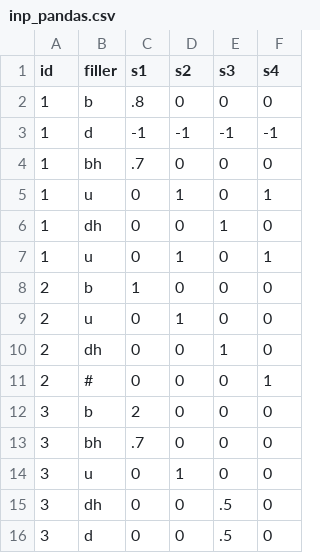
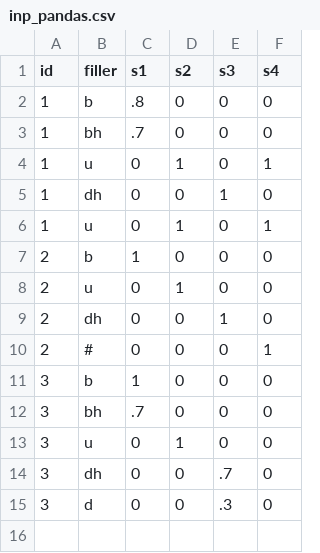
Before and after one commit to amasotti/grascom, a CSV file: data/inp_pandas.csv, drawn as a sheet.

```diff
--- a/data/inp_pandas.csv
+++ b/data/inp_pandas.csv
@@ -2,3 +2,2 @@ id,filler,s1,s2,s3,s4
 1,b,.8,0,0,0
-1,d,-1,-1,-1,-1
 1,bh,.7,0,0,0
@@ -11,6 +10,6 @@ id,filler,s1,s2,s3,s4
 2,#,0,0,0,1
-3,b,2,0,0,0
+3,b,1,0,0,0
 3,bh,.7,0,0,0
 3,u,0,1,0,0
-3,dh,0,0,.5,0
-3,d,0,0,.5,0
+3,dh,0,0,.7,0
+3,d,0,0,.3,0
```
Also changed, not shown: 26 other files.
